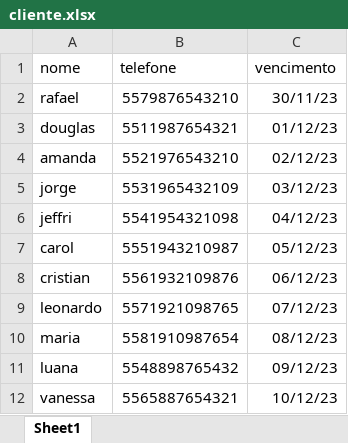
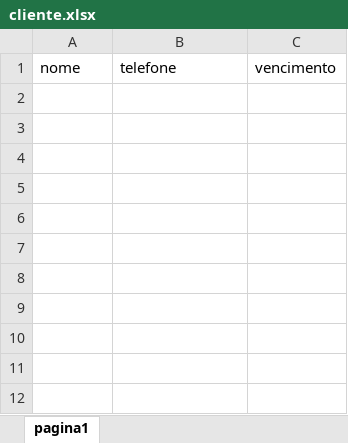
Before and after one commit to Vinicius-Evangelista-i9mundotech/Projto-Bot-Whatsapp, an Excel workbook: cliente.xlsx, sheet pagina1, drawn as a sheet; values as stored, in another font and other column widths than the file's, no borders; the diff names each change by its address in the sheet, - before the commit and + after, or states it on an @@ line.

Commit message:
Atualização arquivo cliente

```diff
--- a/cliente.xlsx (sheet pagina1)
+++ b/cliente.xlsx (sheet pagina1)
-sheet tab: Sheet1
+sheet tab: pagina1
-row 2: rafael | 5579876543210 | 30/11/23
-row 3: douglas | 5511987654321 | 01/12/23
-row 4: amanda | 5521976543210 | 02/12/23
-row 5: jorge | 5531965432109 | 03/12/23
-row 6: jeffri | 5541954321098 | 04/12/23
-row 7: carol | 5551943210987 | 05/12/23
-row 8: cristian | 5561932109876 | 06/12/23
-row 9: leonardo | 5571921098765 | 07/12/23
-row 10: maria | 5581910987654 | 08/12/23
-row 11: luana | 5548898765432 | 09/12/23
-row 12: vanessa | 5565887654321 | 10/12/23
```
